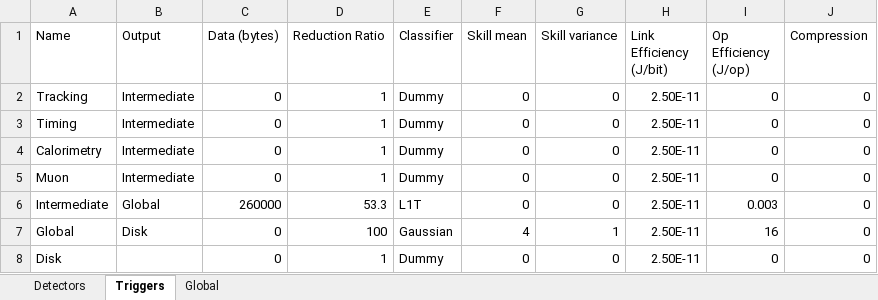
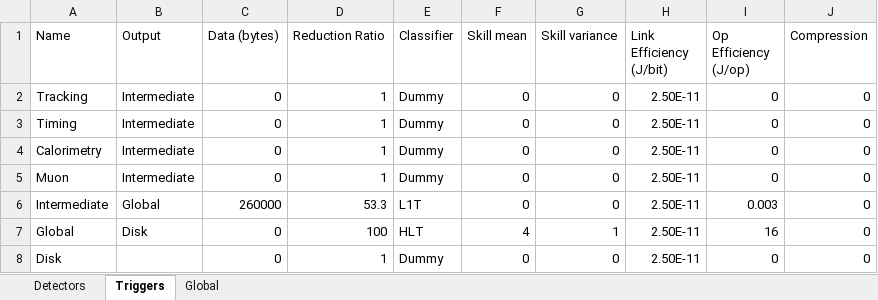
Before and after one commit to wilkieolin/system_flow, an Excel workbook: cms_system_200.xlsx, sheet Triggers, drawn as a sheet; values as stored, in another font and other column widths than the file's, no borders; the diff names each change by its address in the sheet, - before the commit and + after, or states it on an @@ line.

```diff
--- a/cms_system_200.xlsx (sheet Triggers)
+++ b/cms_system_200.xlsx (sheet Triggers)
-E7 (Classifier): Gaussian
+E7 (Classifier): HLT
```
Also changed, not shown: cms_system_200_smartpx.xlsx, experimental_table.xlsx, 1 other file.
